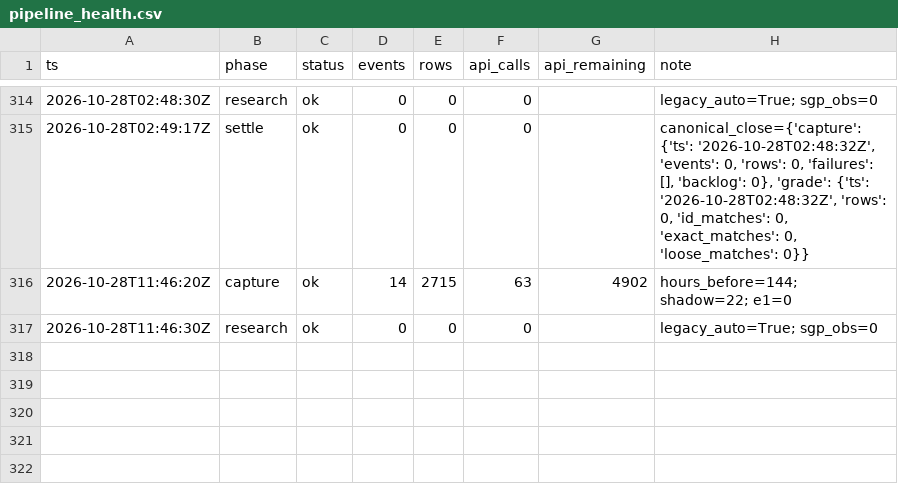
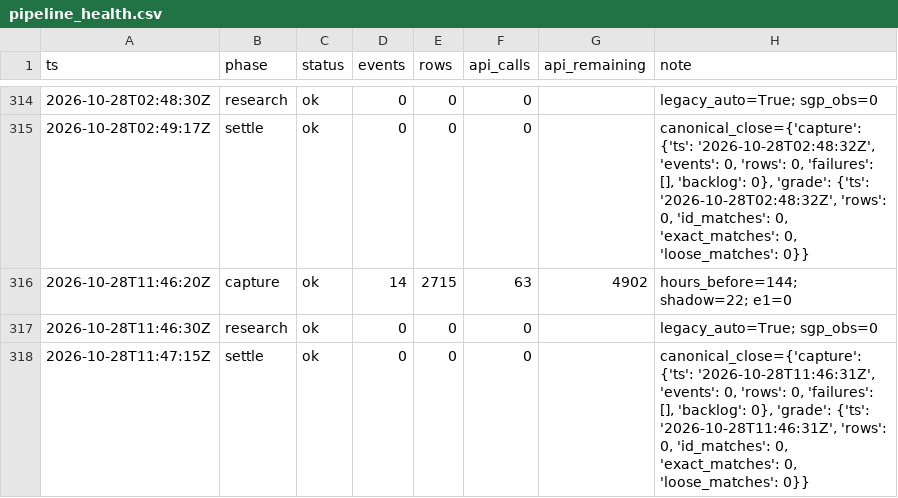
Before and after one commit to zilverest/prop-lab, a CSV file: data/pipeline_health.csv, drawn as a sheet; only a part is shown, gaps mark what is left out.

Commit message:
settle 2026-10-28T11:47Z

```diff
--- a/data/pipeline_health.csv
+++ b/data/pipeline_health.csv
@@ -317 +317,2 @@ ts,phase,status,events,rows,api_calls,api_remaining,note
 2026-10-28T11:46:30Z,research,ok,0,0,0,,legacy_auto=True; sgp_obs=0
+2026-10-28T11:47:15Z,settle,ok,0,0,0,,"canonical_close={'capture': {'ts': '2026-10-28T11:46:31Z', 'events': 0, 'rows': 0, 'failures': [], 'backlog': 0}, 'grade': {'ts': '2026-10-28T11:46:31Z', 'rows': 0, 'id_matches': 0, 'exact_matches': 0, 'loose_matches': 0}}"
```
Also changed, not shown: 2 other files.
